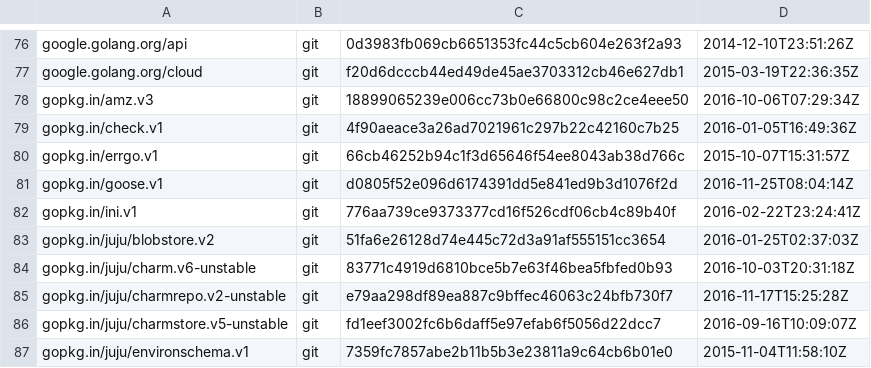
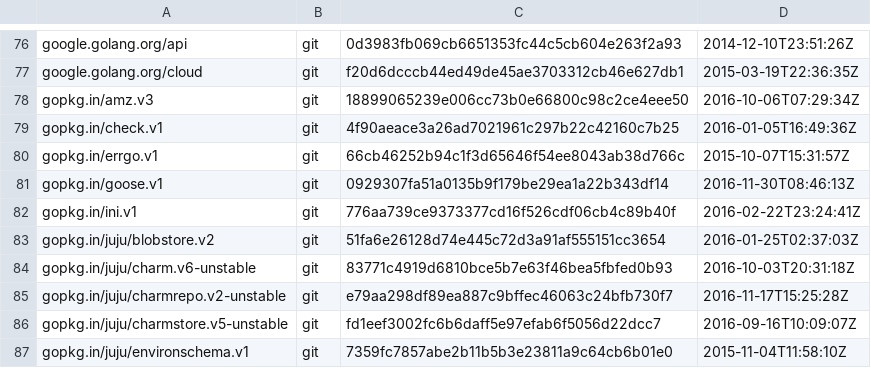
Before and after one commit to juju/juju, a TSV file: dependencies.tsv, drawn as a sheet; only a part is shown, gaps mark what is left out.

```diff
--- a/dependencies.tsv
+++ b/dependencies.tsv
@@ -80,3 +80,3 @@ gopkg.in/check.v1	git	4f90aeace3a26ad7021961c297b22c42160c7b25	2016-01-05T16:49:
 gopkg.in/errgo.v1	git	66cb46252b94c1f3d65646f54ee8043ab38d766c	2015-10-07T15:31:57Z
-gopkg.in/goose.v1	git	d0805f52e096d6174391dd5e841ed9b3d1076f2d	2016-11-25T08:04:14Z
+gopkg.in/goose.v1	git	0929307fa51a0135b9f179be29ea1a22b343df14	2016-11-30T08:46:13Z
 gopkg.in/ini.v1	git	776aa739ce9373377cd16f526cdf06cb4c89b40f	2016-02-22T23:24:41Z
```
Also changed, not shown: 1 other file.
